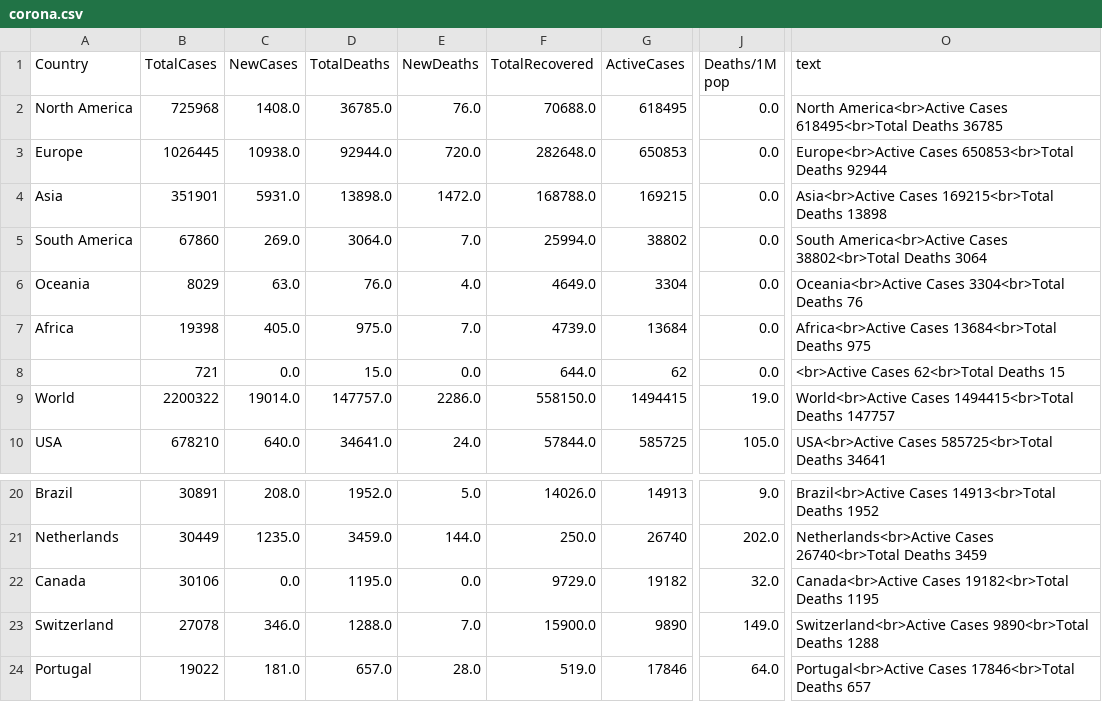
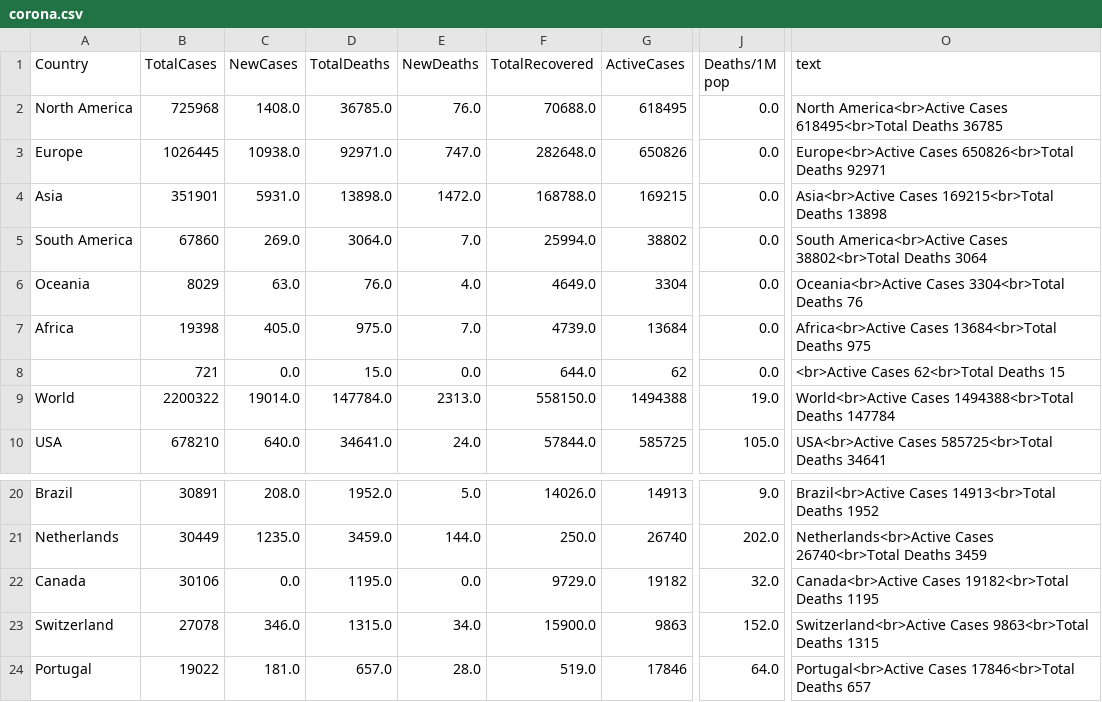
Before and after one commit to amtam0/coronavirus-world-map, a CSV file: static/data/corona.csv, drawn as a sheet; only a part is shown, gaps mark what is left out; the diff names each change by its address in the sheet, - before the commit and + after, or states it on an @@ line.

Commit message:
update corona.csv

```diff
--- a/static/data/corona.csv
+++ b/static/data/corona.csv
-D3 (TotalDeaths): 92944.0
+D3 (TotalDeaths): 92971.0
-E3 (NewDeaths): 720.0
+E3 (NewDeaths): 747.0
-G3 (ActiveCases): 650853
+G3 (ActiveCases): 650826
-O3 (text): Europe<br>Active Cases 650853<br>Total Deaths 92944
+O3 (text): Europe<br>Active Cases 650826<br>Total Deaths 92971
-D9 (TotalDeaths): 147757.0
+D9 (TotalDeaths): 147784.0
-E9 (NewDeaths): 2286.0
+E9 (NewDeaths): 2313.0
-G9 (ActiveCases): 1494415
+G9 (ActiveCases): 1494388
-O9 (text): World<br>Active Cases 1494415<br>Total Deaths 147757
+O9 (text): World<br>Active Cases 1494388<br>Total Deaths 147784
-D23 (TotalDeaths): 1288.0
+D23 (TotalDeaths): 1315.0
-E23 (NewDeaths): 7.0
+E23 (NewDeaths): 34.0
-G23 (ActiveCases): 9890
+G23 (ActiveCases): 9863
-J23 (Deaths/1M pop): 149.0
+J23 (Deaths/1M pop): 152.0
-O23 (text): Switzerland<br>Active Cases 9890<br>Total Deaths 1288
+O23 (text): Switzerland<br>Active Cases 9863<br>Total Deaths 1315
```
